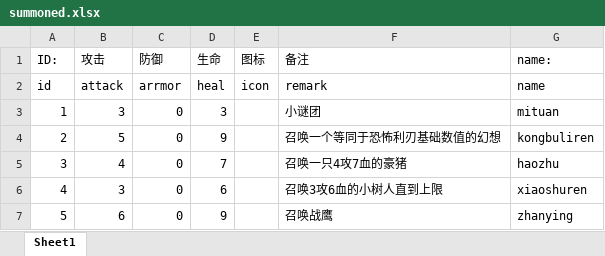
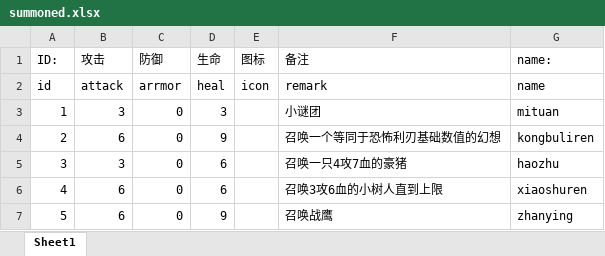
Before and after one commit to unco999/Artifact3.0---dota2---react, an Excel workbook: excels/summoned.xlsx, sheet Sheet1, drawn as a sheet; values as stored, in another font and other column widths than the file's, no borders; the diff names each change by its address in the sheet, - before the commit and + after, or states it on an @@ line.

```diff
--- a/excels/summoned.xlsx (sheet Sheet1)
+++ b/excels/summoned.xlsx (sheet Sheet1)
-B4 (攻击): 5
+B4 (攻击): 6
-B5 (攻击): 4
+B5 (攻击): 3
-D5 (生命): 7
+D5 (生命): 6
-B6 (攻击): 3
+B6 (攻击): 6
```
Also changed, not shown: 30 other files.
